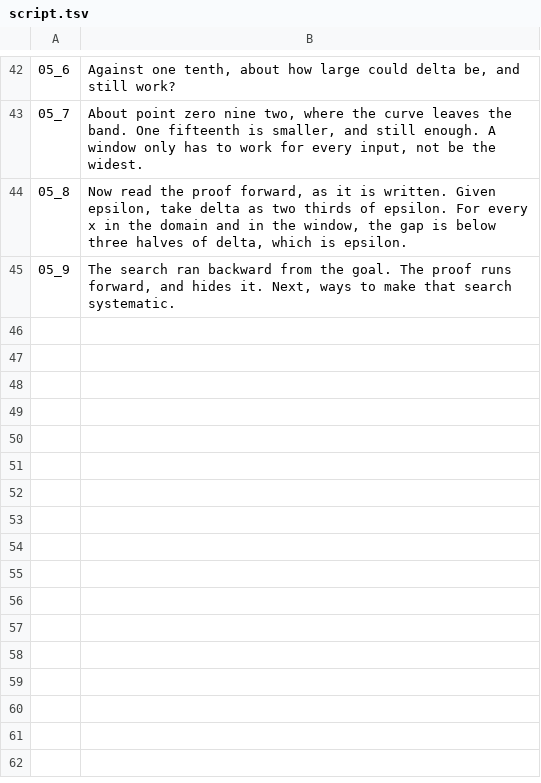
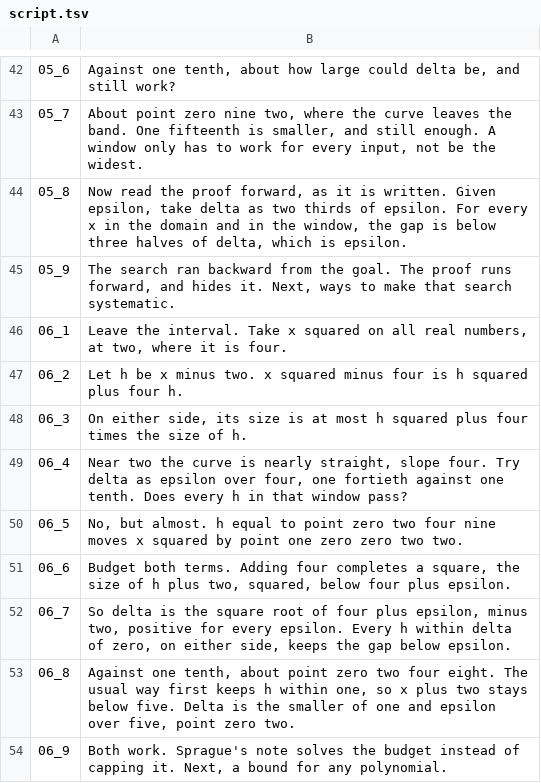
Before and after one commit to Dicklesworthstone/jeffs_math_explainer_videos, a TSV file: explainer_corpus/epsilon_delta/script.tsv, drawn as a sheet; only a part is shown, gaps mark what is left out.

Commit message:
Build epsilon-delta chapter 06, Sprague's recentring
Chapter 05 left the square on the interval [0, 1] at one half. Chapter 06
takes x squared on all real numbers at two, where it is four. Measured from
that point, h = x - 2, the change is h squared plus 4h, and on either side
its size is at most the size of h squared plus four times the size of h.
The slope alone suggests delta = epsilon/4. At one tenth that window is
one fortieth, and h = 0.0249 inside it moves x squared by 0.10022, so the
slope's guess loses. Completing the square shares the budget:
(|h| + 2) squared < 4 + epsilon, and delta = sqrt(4 + epsilon) - 2, which
is positive for every epsilon. The usual cap |h| < 1 gives delta = min(1,
epsilon/5) = 0.02 at one tenth. Both work. Sprague's note solves the
budget instead of capping it.

The new scene is 06_sprague_recentring. Its numbers come from the facts
registry and the model (the slope window, the completed square, and the
two deltas). The oracle checks the same figures. Chapter 05's last picture
is rebuilt by chapter 05's own builders, then this chapter removes the
interval. The script, storyboard, narration units, and README carry the
nine lines 06_1 through 06_9 and unit 06u1. Narration of the other videos
is a separate commit.

```diff
--- a/explainer_corpus/epsilon_delta/script.tsv
+++ b/explainer_corpus/epsilon_delta/script.tsv
@@ -45 +45,10 @@
 05_9	The search ran backward from the goal. The proof runs forward, and hides it. Next, ways to make that search systematic.
+06_1	Leave the interval. Take x squared on all real numbers, at two, where it is four.
+06_2	Let h be x minus two. x squared minus four is h squared plus four h.
+06_3	On either side, its size is at most h squared plus four times the size of h.
+06_4	Near two the curve is nearly straight, slope four. Try delta as epsilon over four, one fortieth against one tenth. Does every h in that window pass?
+06_5	No, but almost. h equal to point zero two four nine moves x squared by point one zero zero two two.
+06_6	Budget both terms. Adding four completes a square, the size of h plus two, squared, below four plus epsilon.
+06_7	So delta is the square root of four plus epsilon, minus two, positive for every epsilon. Every h within delta of zero, on either side, keeps the gap below epsilon.
+06_8	Against one tenth, about point zero two four eight. The usual way first keeps h within one, so x plus two stays below five. Delta is the smaller of one and epsilon over five, point zero two.
+06_9	Both work. Sprague's note solves the budget instead of capping it. Next, a bound for any polynomial.
```
Also changed, not shown: 10 other files.
